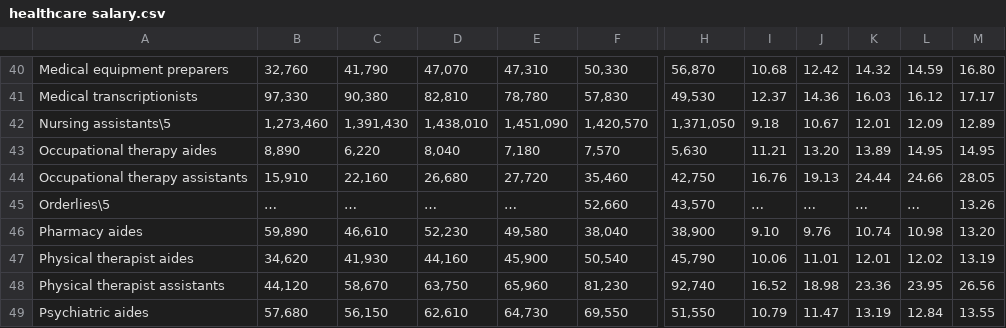
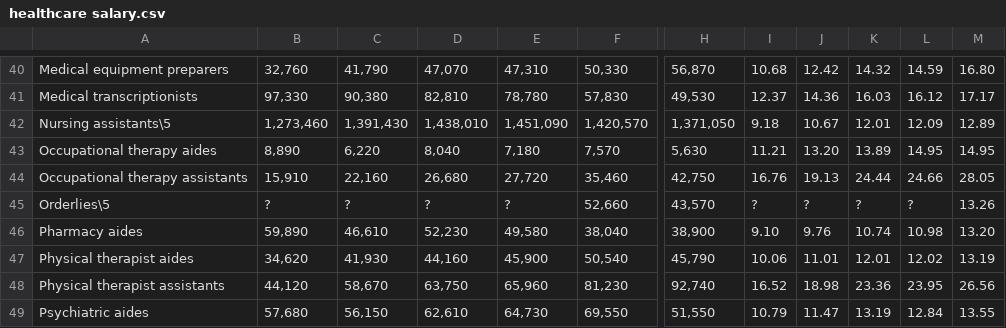
Before and after one commit to LeJQC/MSDS, a CSV file: DATA 607/Project 2/healthcare salary.csv, drawn as a sheet; only a part is shown, gaps mark what is left out; the diff covers the shown part only; the diff names each change by its address in the sheet, - before the commit and + after, or states it on an @@ line.

```diff
--- a/DATA 607/Project 2/healthcare salary.csv
+++ b/DATA 607/Project 2/healthcare salary.csv
-B45: …
+B45: ?
-C45: …
+C45: ?
-D45: …
+D45: ?
-E45: …
+E45: ?
-I45: …
+I45: ?
-J45: …
+J45: ?
-K45: …
+K45: ?
-L45: …
+L45: ?
```
Also changed, not shown: 67 edited cells elsewhere in this file.
